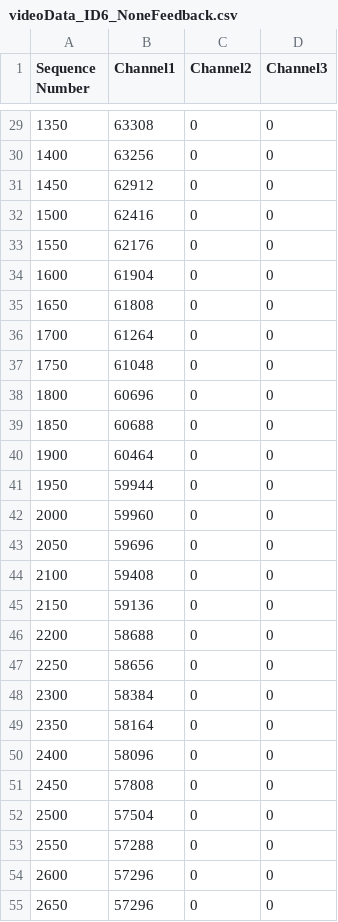
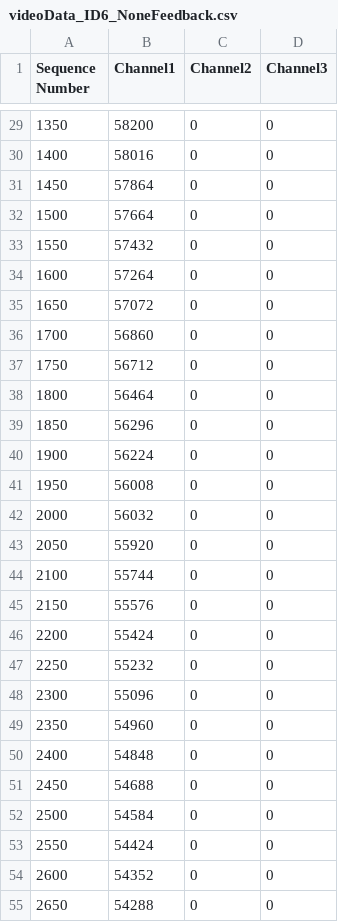
Before and after one commit to likemomo22/2025intaraction_server, a CSV file: 2025_winter/appTest/videoData_ID6_NoneFeedback.csv, drawn as a sheet; only a part is shown, gaps mark what is left out; the diff covers the shown part only.

```diff
--- a/2025_winter/appTest/videoData_ID6_NoneFeedback.csv
+++ b/2025_winter/appTest/videoData_ID6_NoneFeedback.csv
@@ -29,27 +29,27 @@ Sequence Number,Channel1,Channel2,Channel3
-1350,63308,0,0
-1400,63256,0,0
-1450,62912,0,0
-1500,62416,0,0
-1550,62176,0,0
-1600,61904,0,0
-1650,61808,0,0
-1700,61264,0,0
-1750,61048,0,0
-1800,60696,0,0
-1850,60688,0,0
-1900,60464,0,0
-1950,59944,0,0
-2000,59960,0,0
-2050,59696,0,0
-2100,59408,0,0
-2150,59136,0,0
-2200,58688,0,0
-2250,58656,0,0
-2300,58384,0,0
-2350,58164,0,0
-2400,58096,0,0
-2450,57808,0,0
-2500,57504,0,0
-2550,57288,0,0
-2600,57296,0,0
-2650,57296,0,0
+1350,58200,0,0
+1400,58016,0,0
+1450,57864,0,0
+1500,57664,0,0
+1550,57432,0,0
+1600,57264,0,0
+1650,57072,0,0
+1700,56860,0,0
+1750,56712,0,0
+1800,56464,0,0
+1850,56296,0,0
+1900,56224,0,0
+1950,56008,0,0
+2000,56032,0,0
+2050,55920,0,0
+2100,55744,0,0
+2150,55576,0,0
+2200,55424,0,0
+2250,55232,0,0
+2300,55096,0,0
+2350,54960,0,0
+2400,54848,0,0
+2450,54688,0,0
+2500,54584,0,0
+2550,54424,0,0
+2600,54352,0,0
+2650,54288,0,0
```
Also changed, not shown: 5 removed rows and 71 edited cells elsewhere in this file, 2025_winter/appTest/landmarkAndVideo_ID6_feedback.csv, 2025_winter/appTest/maxValue_ID6_getMaxValue.csv, 1 other file.
